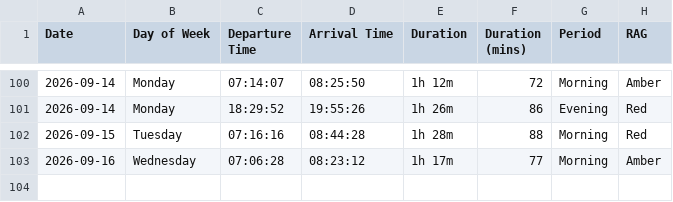
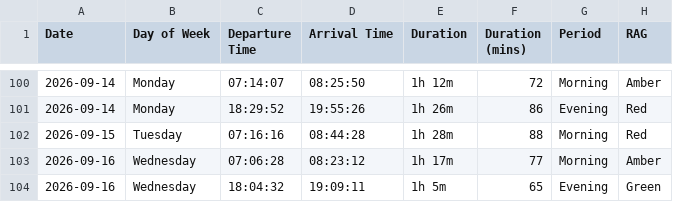
Before and after one commit to clintjb/Commute-Tracking, a CSV file: backup/Commute Tracker - Metrics.csv, drawn as a sheet; only a part is shown, gaps mark what is left out.

```diff
--- a/backup/Commute Tracker - Metrics.csv
+++ b/backup/Commute Tracker - Metrics.csv
@@ -103 +103,2 @@ Date,Day of Week,Departure Time,Arrival Time,Duration,Duration (mins),Period,RAG
 2026-09-16,Wednesday,07:06:28,08:23:12,1h 17m,77,Morning,Amber
+2026-09-16,Wednesday,18:04:32,19:09:11,1h 5m,65,Evening,Green
```
Also changed, not shown: 2 other files.
